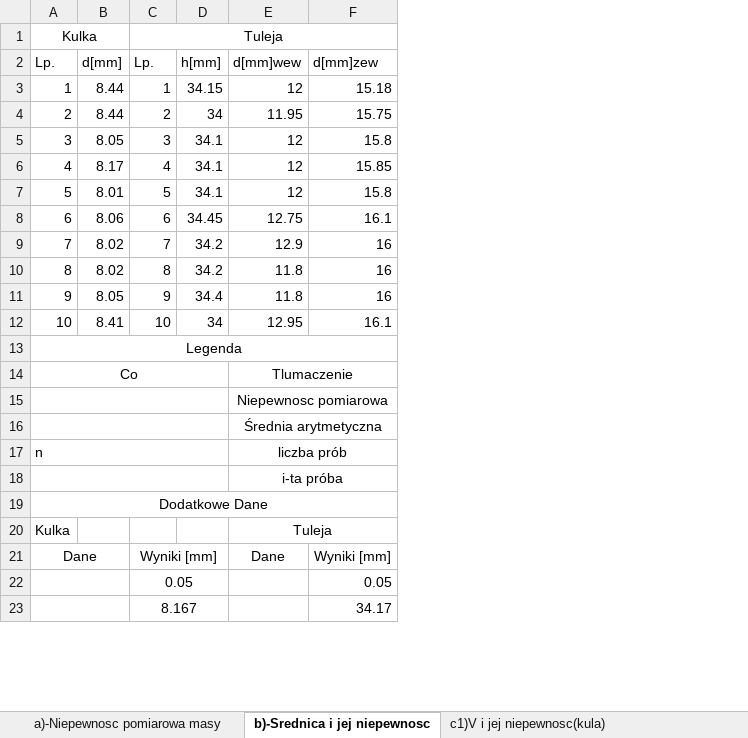
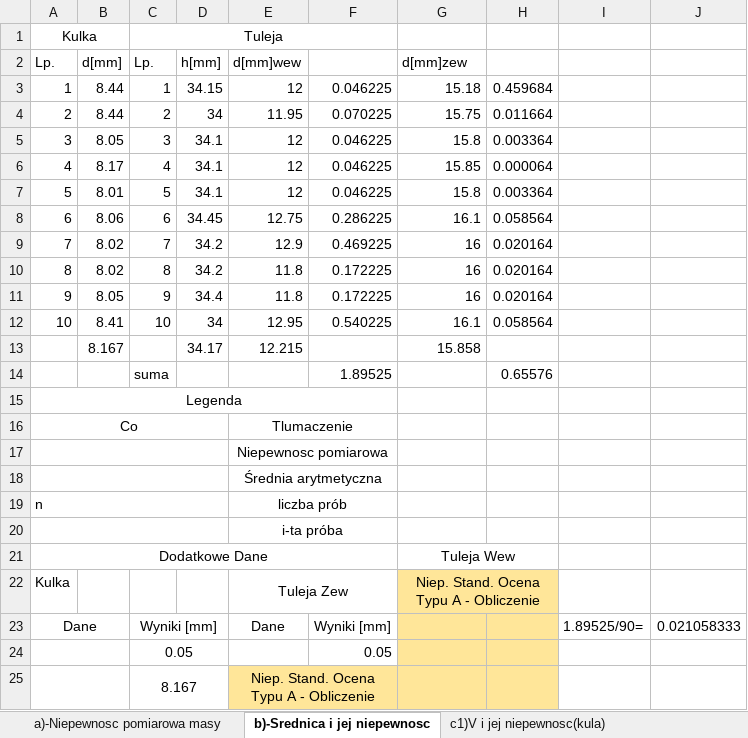
Before and after one commit to trunksBT/TempForSchool, an Excel workbook: Fizyka_Sprawka/Cw100_Kulki_Tuleje_Gestosc.xlsx, sheet b)-Srednica i jej niepewnosc, drawn as a sheet; only a part is shown; values as stored, in another font and other column widths than the file's, no borders; charts and pictures not drawn; removed rows and columns are numbered as before the commit, all else as after; the diff covers the shown part only; the diff names each change by its address in the sheet, - before the commit and + after, or states it on an @@ line.

Commit message:
T1: Niepewnosc tuleja zewnetrzna obliczona

```diff
--- a/Fizyka_Sprawka/Cw100_Kulki_Tuleje_Gestosc.xlsx (sheet b)-Srednica i jej niepewnosc)
+++ b/Fizyka_Sprawka/Cw100_Kulki_Tuleje_Gestosc.xlsx (sheet b)-Srednica i jej niepewnosc)
+column F, rows 3-12: 0.046225 | 0.070225 | 0.046225 | 0.046225 | 0.046225 | 0.286225 | 0.469225 | 0.172225 | 0.172225 | 0.540225; rows 23-24: Wyniki [mm] | 0.05
+column H, rows 3-12: 0.459684 | 0.011664 | 0.003364 | 0.000064 | 0.003364 | 0.058564 | 0.020164 | 0.020164 | 0.020164 | 0.058564
+column I, row 23: 1.89525/90=
+column J, row 23: 0.021058333
-C1:F1 merged
+C1:F1 merged
+row 13:  | 8.167 |  | 34.17 | 12.215 |  | 15.858
+row 14:  |  | suma |  |  | 1.89525 |  | 0.65576
-A13:F13 merged
+A15:F15 merged
-E14:F14 merged
+E16:F16 merged
-E15:F15 merged
+E17:F17 merged
-E16:F16 merged
+E18:F18 merged
-E17:F17 merged
+E19:F19 merged
-E18:F18 merged
+E20:F20 merged
-A19:F19 merged
+A21:F21 merged
-G21 (d[mm]zew): (empty)
+G21 (d[mm]zew): Tuleja Wew
+G21:H21 merged
-E22 (d[mm]wew): Tuleja
+E22 (d[mm]wew): Tuleja Zew
-E20:F20 merged
+E22:F22 merged
-G22 (d[mm]zew): (empty)
+G22 (d[mm]zew): Niep. Stand. Ocena Typu A - Obliczenie
-G22:G24 fill: none
+G22:G24 fill: #FFE699
+G22:H22 merged
-G23 (d[mm]zew): Wyniki [mm]
+G23 (d[mm]zew): (empty)
-G24 (d[mm]zew): 0.05
+G24 (d[mm]zew): (empty)
-row 23:  |  | 8.167 |  |  | 34.17
+row 25:  |  | 8.167 |  | Niep. Stand. Ocena Typu A - Obliczenie
```
Also changed, not shown: 6 added rows, 8 removed rows, 8 edited cells, cell formats and merged cells elsewhere in this sheet, charts or pictures.
